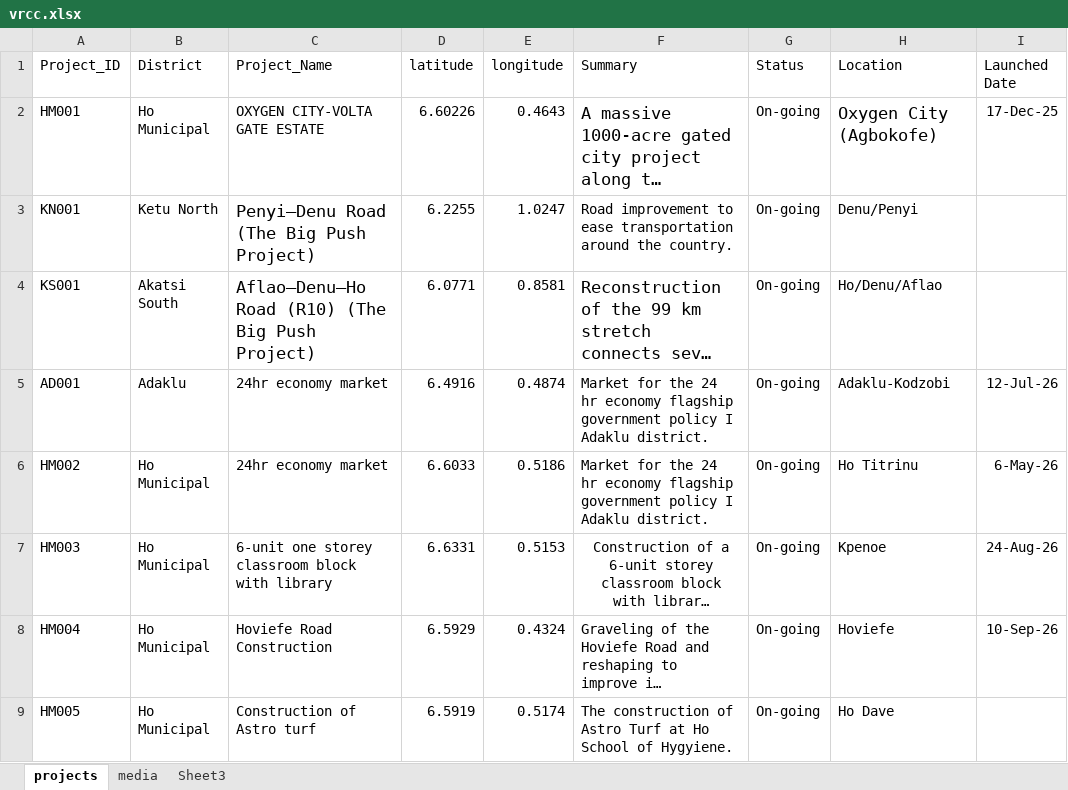
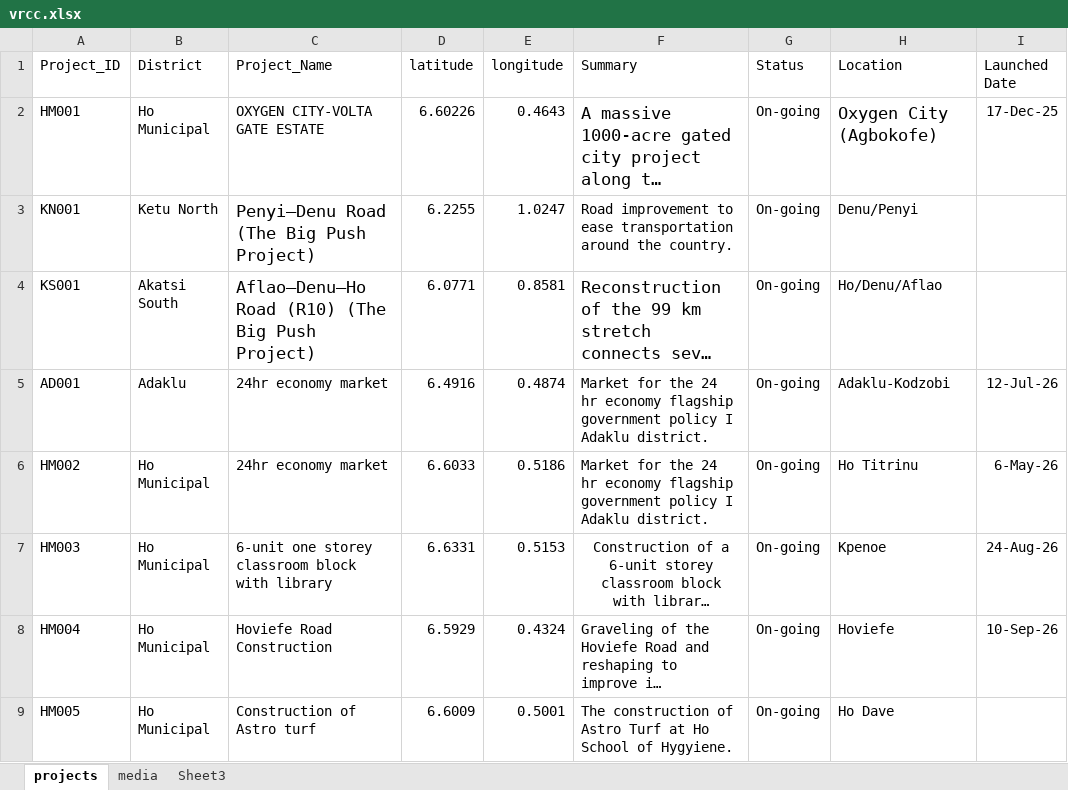
Before and after one commit to DavidSenyo/Volta-Regional-Coordinating-Council, an Excel workbook: vrcc.xlsx, sheet projects, drawn as a sheet; only a part is shown; long unchanged cells end in …; values as stored, in another font and other column widths than the file's, no borders; the diff names each change by its address in the sheet, - before the commit and + after, or states it on an @@ line.

Commit message:
Add files via upload

```diff
--- a/vrcc.xlsx (sheet projects)
+++ b/vrcc.xlsx (sheet projects)
-D9 (latitude): 6.5919
+D9 (latitude): 6.6009
-E9 (longitude): 0.5174
+E9 (longitude): 0.5001
```
